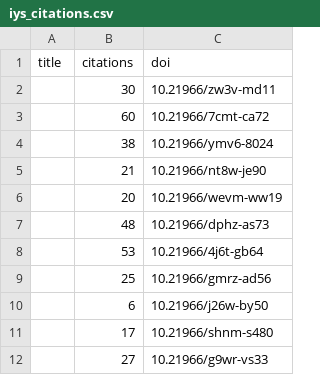
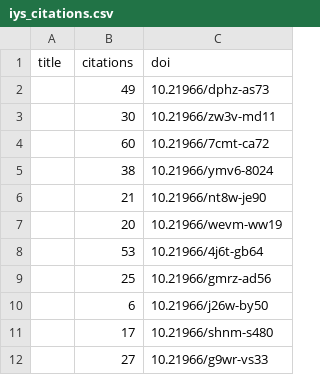
Before and after one commit to international-year-of-the-salmon/about, a CSV file: docs/assets/data/iys_citations.csv, drawn as a sheet; removed rows and columns are numbered as before the commit, all else as after; the diff names each change by its address in the sheet, - before the commit and + after, or states it on an @@ line.

Commit message:
Update data

```diff
--- a/docs/assets/data/iys_citations.csv
+++ b/docs/assets/data/iys_citations.csv
+row 2:  | 49 | 10.21966/dphz-as73
-row 7:  | 48 | 10.21966/dphz-as73
```
Also changed, not shown: docs/assets/data/relationships.csv, 1 other file.
